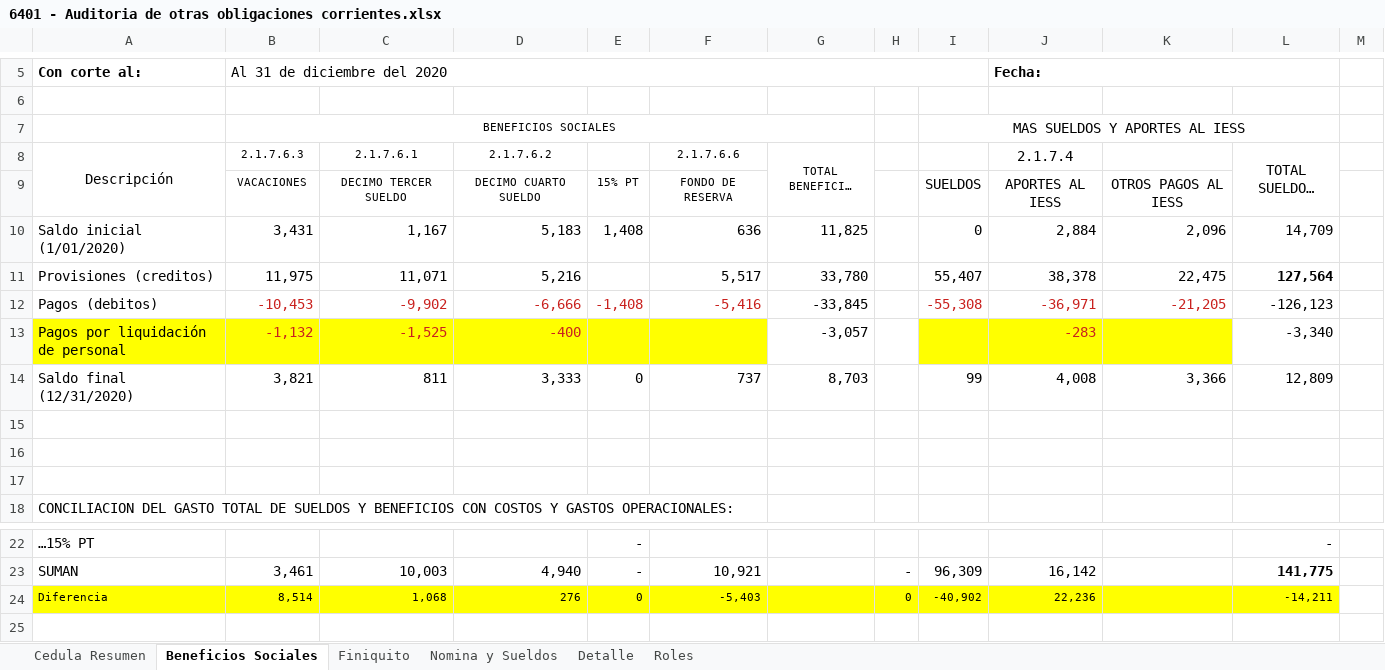
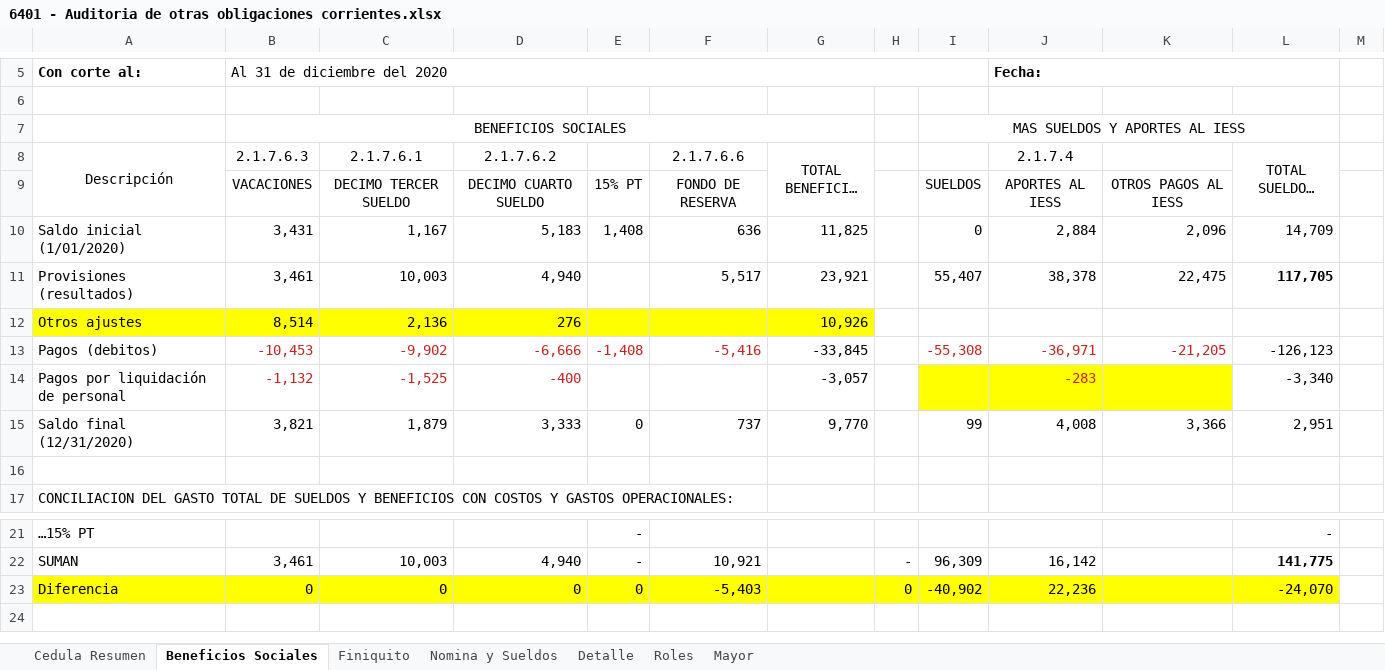
Before and after one commit to cesarleon911/VISACOM, an Excel workbook: FASE II - Ejecucion/6000 Pasivos y Patrimonio/6400 Otras obligaciones corrientes/6401 - Auditoria de otras obligaciones corrientes.xlsx, sheet Beneficios Sociales, drawn as a sheet; only a part is shown, gaps mark what is left out; long unchanged cells end in …; values as stored, in another font and other column widths than the file's, no borders; charts and pictures not drawn; removed rows and columns are numbered as before the commit, all else as after; the diff names each change by its address in the sheet, - before the commit and + after, or states it on an @@ line.

```diff
--- a/FASE II - Ejecucion/6000 Pasivos y Patrimonio/6400 Otras obligaciones corrientes/6401 - Auditoria de otras obligaciones corrientes.xlsx (sheet Beneficios Sociales)
+++ b/FASE II - Ejecucion/6000 Pasivos y Patrimonio/6400 Otras obligaciones corrientes/6401 - Auditoria de otras obligaciones corrientes.xlsx (sheet Beneficios Sociales)
+sheet tab: Mayor
@@ B7 text size: larger @@
@@ B8:D8 text size: larger @@
@@ F8:G8 text size: larger @@
@@ B9:F9 text size: larger @@
-row 11: Provisiones (creditos) | 11,975 | 11,071 | 5,216 |  | 5,517 | 33,780 |  | 55,407 | 38,378 | 22,475 | 127,564
+row 11: Provisiones (resultados) | 3,461 | 10,003 | 4,940 |  | 5,517 | 23,921 |  | 55,407 | 38,378 | 22,475 | 117,705
+row 12: Otros ajustes | 8,514 | 2,136 | 276 |  |  | 10,926
-A14:F14 fill: #FFFF00
+A14:F14 fill: none
-C15 (2.1.7.6.1): 811
+C15 (2.1.7.6.1): 1,879
-G15 (TOTAL BENEFICIOS SOCIALES): 8,703
+G15 (TOTAL BENEFICIOS SOCIALES): 9,770
-L15 (TOTAL SUELDO Y BENEFICIOS): 12,809
+L15 (TOTAL SUELDO Y BENEFICIOS): 2,951
-row 15: (empty)
-row 16: (empty)
@@ A23:F23 text size: larger @@
-B23 (2.1.7.6.3): 8,514
+B23 (2.1.7.6.3): 0
-C23 (2.1.7.6.1): 1,068
+C23 (2.1.7.6.1): 0
-D23 (2.1.7.6.2): 276
+D23 (2.1.7.6.2): 0
@@ H23:J23 text size: larger @@
-L23 (TOTAL SUELDO Y BENEFICIOS): -14,211
+L23 (TOTAL SUELDO Y BENEFICIOS): -24,070
@@ L23 text size: larger @@
```
Also changed, not shown: formulas that keep their value, charts or pictures, 3 other files.
